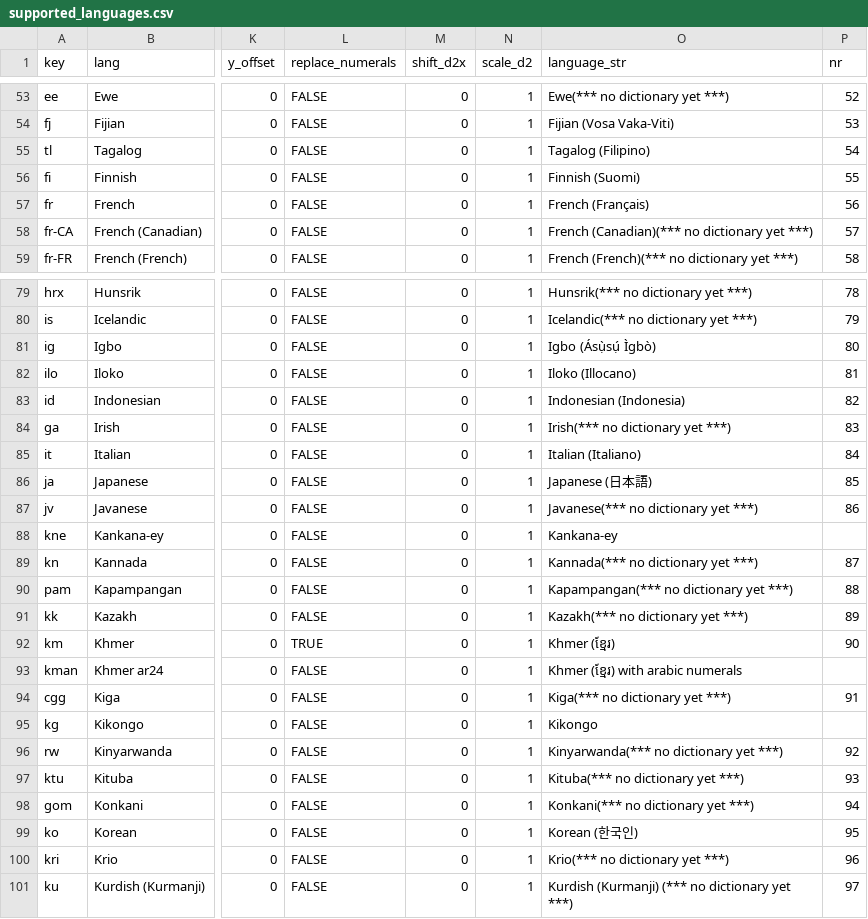
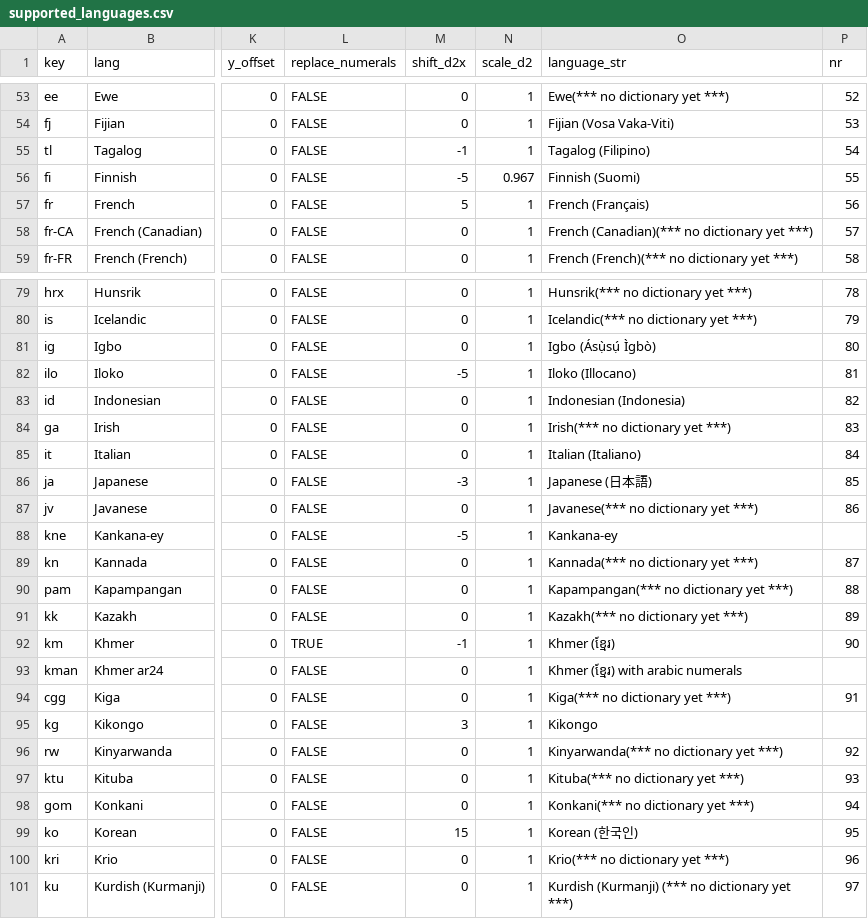
Before and after one commit to kreier/timeline, a CSV file: db/supported_languages.csv, drawn as a sheet; only a part is shown, gaps mark what is left out; the diff covers the shown part only; the diff names each change by its address in the sheet, - before the commit and + after, or states it on an @@ line.

Commit message:
include image shift and scale for Daniel 2 image

```diff
--- a/db/supported_languages.csv
+++ b/db/supported_languages.csv
-M55 (shift_d2x): 0
+M55 (shift_d2x): -1
-M56 (shift_d2x): 0
+M56 (shift_d2x): -5
-N56 (scale_d2): 1
+N56 (scale_d2): 0.967
-M57 (shift_d2x): 0
+M57 (shift_d2x): 5
-M82 (shift_d2x): 0
+M82 (shift_d2x): -5
-M86 (shift_d2x): 0
+M86 (shift_d2x): -3
-M88 (shift_d2x): 0
+M88 (shift_d2x): -5
-M92 (shift_d2x): 0
+M92 (shift_d2x): -1
-M95 (shift_d2x): 0
+M95 (shift_d2x): 3
-M99 (shift_d2x): 0
+M99 (shift_d2x): 15
```
Also changed, not shown: 11 edited cells elsewhere in this file, db/dictionary_ar.csv, 3 other files.
